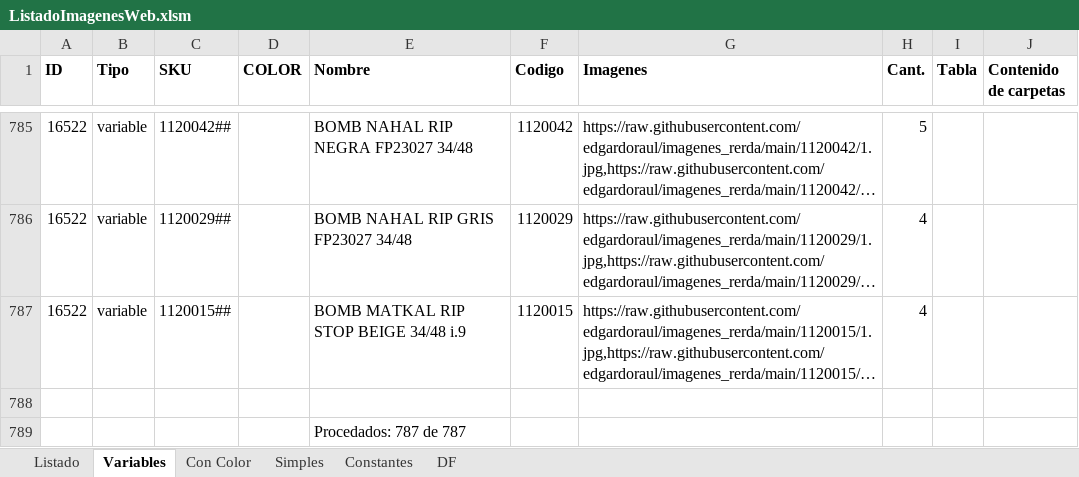
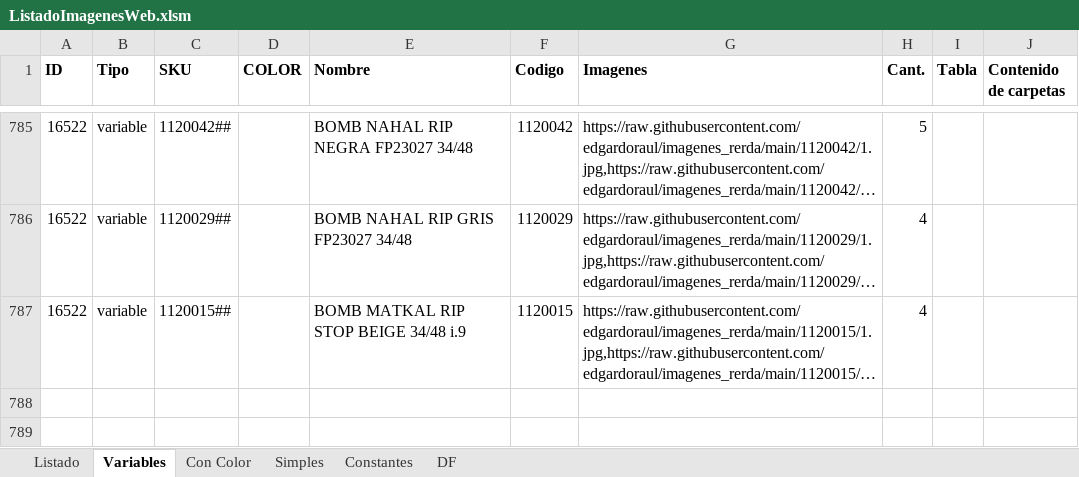
Before and after one commit to edgardoraul/archivos_bat, an Excel workbook: ListadoImagenesWeb.xlsm, sheet Variables, drawn as a sheet; only a part is shown, gaps mark what is left out; long unchanged cells end in …; values as stored, in another font and other column widths than the file's, no borders; the diff names each change by its address in the sheet, - before the commit and + after, or states it on an @@ line.

```diff
--- a/ListadoImagenesWeb.xlsm (sheet Variables)
+++ b/ListadoImagenesWeb.xlsm (sheet Variables)
-row 788: (empty)
-row 789:  |  |  |  | Procedados: 787 de 787
```
Also changed, not shown: sheet Simples, formulas that keep their value, Planilla Cursos.xlsm, 1 other file.
